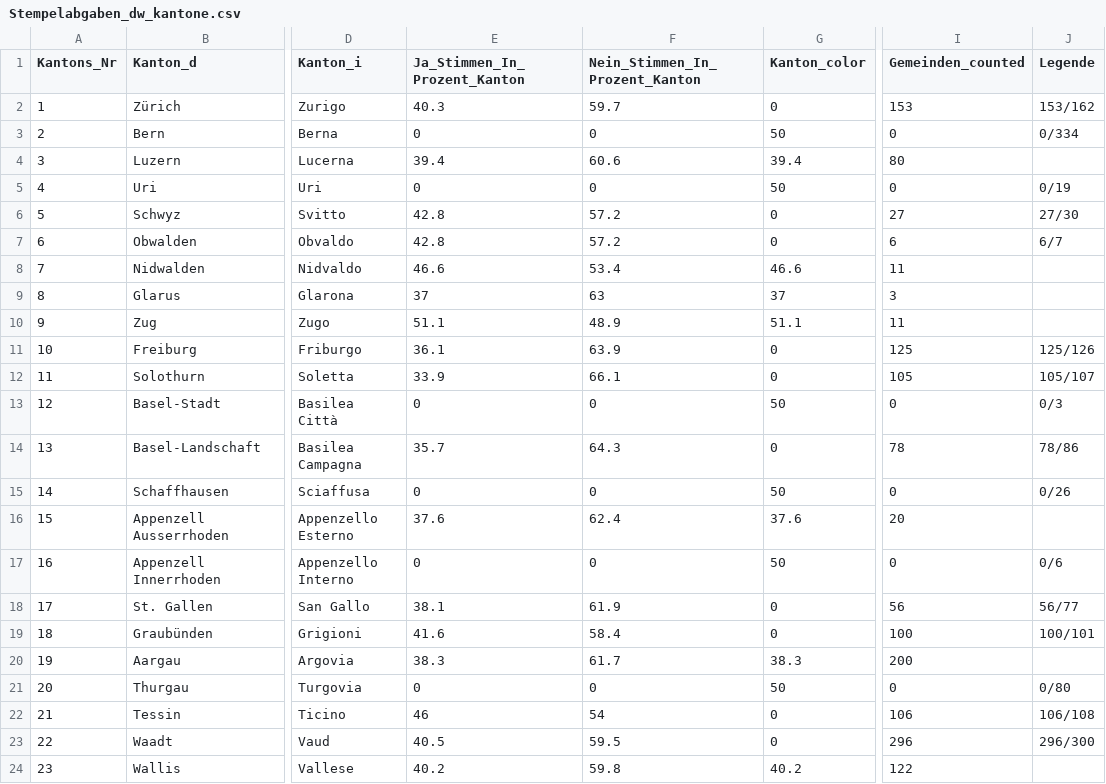
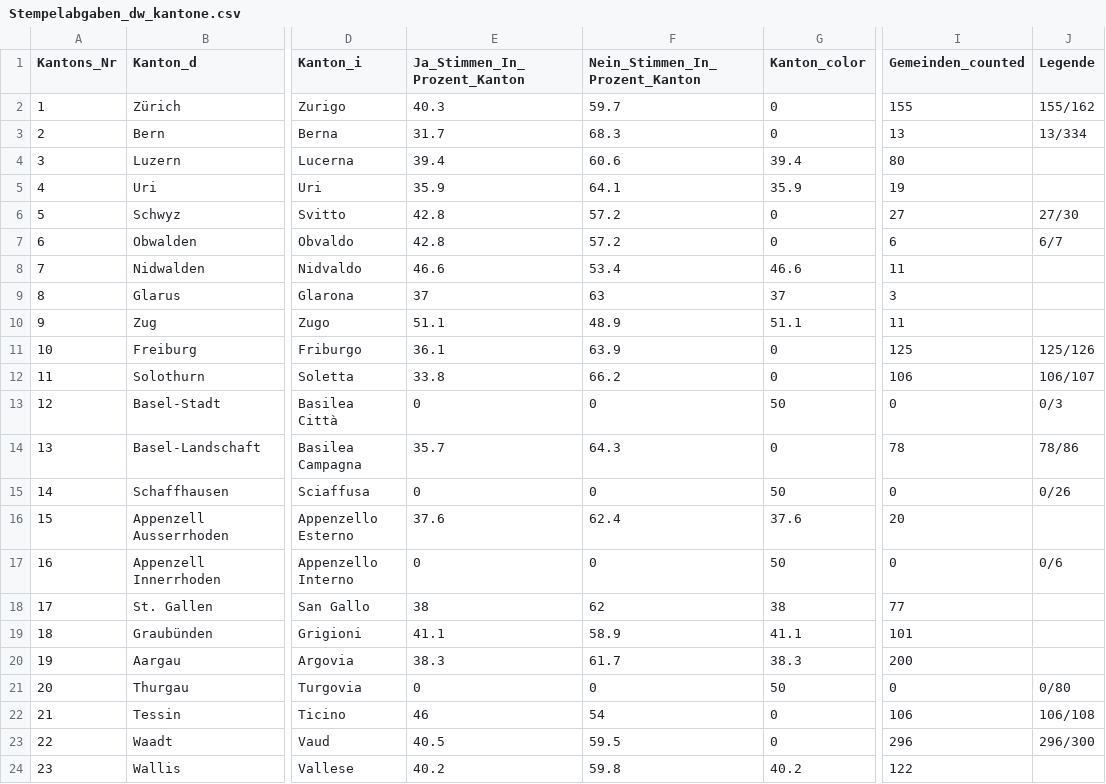
Before and after one commit to awp-finanznachrichten/lena_februar2022, a CSV file: Output/Stempelabgaben_dw_kantone.csv, drawn as a sheet; only a part is shown, gaps mark what is left out; the diff names each change by its address in the sheet, - before the commit and + after, or states it on an @@ line.

```diff
--- a/Output/Stempelabgaben_dw_kantone.csv
+++ b/Output/Stempelabgaben_dw_kantone.csv
-I2 (Gemeinden_counted): 153
+I2 (Gemeinden_counted): 155
-J2 (Legende): 153/162
+J2 (Legende): 155/162
-E3 (Ja_Stimmen_In_Prozent_Kanton): 0
+E3 (Ja_Stimmen_In_Prozent_Kanton): 31.7
-F3 (Nein_Stimmen_In_Prozent_Kanton): 0
+F3 (Nein_Stimmen_In_Prozent_Kanton): 68.3
-G3 (Kanton_color): 50
+G3 (Kanton_color): 0
-I3 (Gemeinden_counted): 0
+I3 (Gemeinden_counted): 13
-J3 (Legende): 0/334
+J3 (Legende): 13/334
-E5 (Ja_Stimmen_In_Prozent_Kanton): 0
+E5 (Ja_Stimmen_In_Prozent_Kanton): 35.9
-F5 (Nein_Stimmen_In_Prozent_Kanton): 0
+F5 (Nein_Stimmen_In_Prozent_Kanton): 64.1
-G5 (Kanton_color): 50
+G5 (Kanton_color): 35.9
-I5 (Gemeinden_counted): 0
+I5 (Gemeinden_counted): 19
-J5 (Legende): 0/19
+J5 (Legende): (empty)
-E12 (Ja_Stimmen_In_Prozent_Kanton): 33.9
+E12 (Ja_Stimmen_In_Prozent_Kanton): 33.8
-F12 (Nein_Stimmen_In_Prozent_Kanton): 66.1
+F12 (Nein_Stimmen_In_Prozent_Kanton): 66.2
-I12 (Gemeinden_counted): 105
+I12 (Gemeinden_counted): 106
-J12 (Legende): 105/107
+J12 (Legende): 106/107
-E18 (Ja_Stimmen_In_Prozent_Kanton): 38.1
+E18 (Ja_Stimmen_In_Prozent_Kanton): 38
-F18 (Nein_Stimmen_In_Prozent_Kanton): 61.9
+F18 (Nein_Stimmen_In_Prozent_Kanton): 62
-G18 (Kanton_color): 0
+G18 (Kanton_color): 38
-I18 (Gemeinden_counted): 56
+I18 (Gemeinden_counted): 77
-J18 (Legende): 56/77
+J18 (Legende): (empty)
-E19 (Ja_Stimmen_In_Prozent_Kanton): 41.6
+E19 (Ja_Stimmen_In_Prozent_Kanton): 41.1
-F19 (Nein_Stimmen_In_Prozent_Kanton): 58.4
+F19 (Nein_Stimmen_In_Prozent_Kanton): 58.9
-G19 (Kanton_color): 0
+G19 (Kanton_color): 41.1
-I19 (Gemeinden_counted): 100
+I19 (Gemeinden_counted): 101
-J19 (Legende): 100/101
+J19 (Legende): (empty)
```
Also changed, not shown: Output/BE_Fahrzeugsteuer_dw.csv, Output/Medien_dw_kantone.csv, 30 other files.
